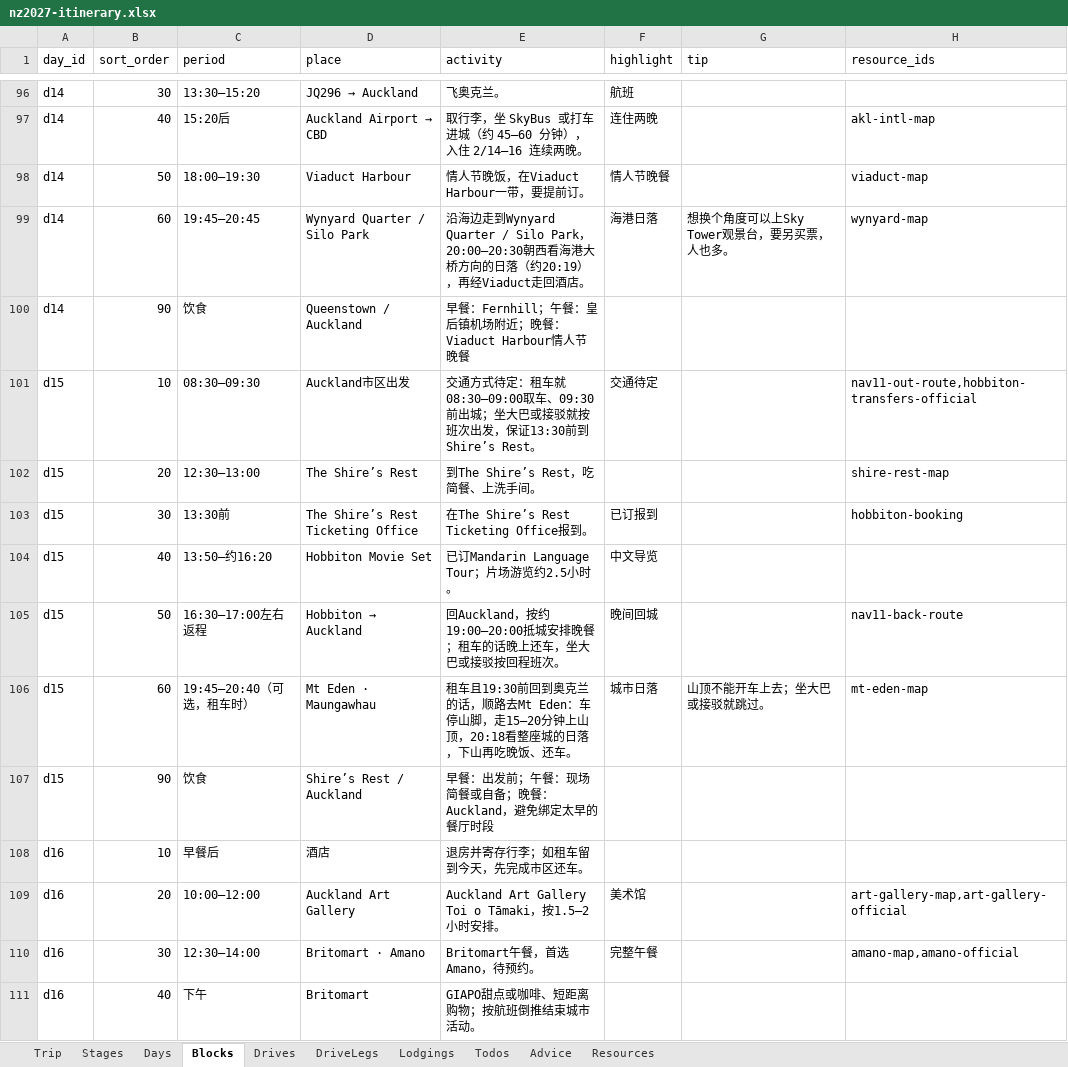
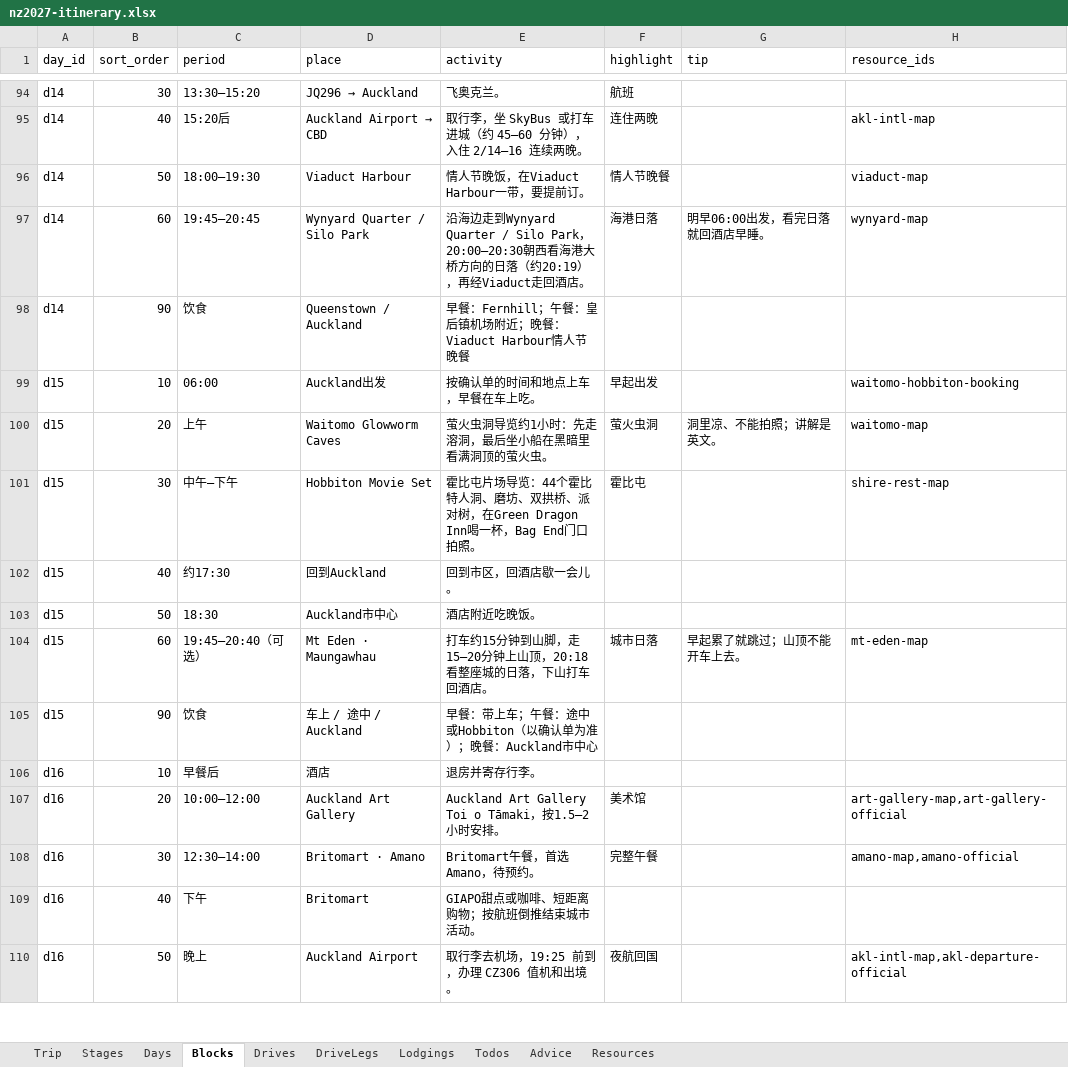
Before and after one commit to s413286943-cmyk/Aussie-Split, an Excel workbook: content/nz2027-itinerary.xlsx, sheet Blocks, drawn as a sheet; only a part is shown, gaps mark what is left out; the shorter side is filled out with more unchanged rows; values as stored, in another font and other column widths than the file's, no borders; removed rows and columns are numbered as before the commit, all else as after; the diff covers the shown part only; the diff names each change by its address in the sheet, - before the commit and + after, or states it on an @@ line.

```diff
--- a/content/nz2027-itinerary.xlsx (sheet Blocks)
+++ b/content/nz2027-itinerary.xlsx (sheet Blocks)
-G97 (tip): 想换个角度可以上Sky Tower观景台，要另买票，人也多。
+G97 (tip): 明早06:00出发，看完日落就回酒店早睡。
-C99 (period): 08:30–09:30
+C99 (period): 06:00
-D99 (place): Auckland市区出发
+D99 (place): Auckland出发
-E99 (activity): 交通方式待定：租车就08:30–09:00取车、09:30前出城；坐大巴或接驳就按班次出发，保证13:30前到Shire’s Rest。
+E99 (activity): 按确认单的时间和地点上车，早餐在车上吃。
-F99 (highlight): 交通待定
+F99 (highlight): 早起出发
-H99 (resource_ids): nav11-out-route,hobbiton-transfers-official
+H99 (resource_ids): waitomo-hobbiton-booking
-row 102: d15 | 20 | 12:30–13:00 | The Shire’s Rest | 到The Shire’s Rest，吃简餐、上洗手间。 |  |  | shire-rest-map
+row 100: d15 | 20 | 上午 | Waitomo Glowworm Caves | 萤火虫洞导览约1小时：先走溶洞，最后坐小船在黑暗里看满洞顶的萤火虫。 | 萤火虫洞 | 洞里凉、不能拍照；讲解是英文。 | waitomo-map
-C101 (period): 13:30前
+C101 (period): 中午–下午
-D101 (place): The Shire’s Rest Ticketing Office
+D101 (place): Hobbiton Movie Set
-E101 (activity): 在The Shire’s Rest Ticketing Office报到。
+E101 (activity): 霍比屯片场导览：44个霍比特人洞、磨坊、双拱桥、派对树，在Green Dragon Inn喝一杯，Bag End门口拍照。
-F101 (highlight): 已订报到
+F101 (highlight): 霍比屯
-H101 (resource_ids): hobbiton-booking
+H101 (resource_ids): shire-rest-map
-C102 (period): 13:50–约16:20
+C102 (period): 约17:30
-D102 (place): Hobbiton Movie Set
+D102 (place): 回到Auckland
-E102 (activity): 已订Mandarin Language Tour；片场游览约2.5小时。
+E102 (activity): 回到市区，回酒店歇一会儿。
-F102 (highlight): 中文导览
+F102 (highlight): (empty)
-C103 (period): 16:30–17:00左右返程
+C103 (period): 18:30
@@ D103 (place): Hobbiton → Auckland → Auckland市中心 @@
-E103 (activity): 回Auckland，按约19:00–20:00抵城安排晚餐；租车的话晚上还车，坐大巴或接驳按回程班次。
+E103 (activity): 酒店附近吃晚饭。
-F103 (highlight): 晚间回城
+F103 (highlight): (empty)
-H103 (resource_ids): nav11-back-route
+H103 (resource_ids): (empty)
-C104 (period): 19:45–20:40（可选，租车时）
+C104 (period): 19:45–20:40（可选）
-E104 (activity): 租车且19:30前回到奥克兰的话，顺路去Mt Eden：车停山脚，走15–20分钟上山顶，20:18看整座城的日落，下山再吃晚饭、还车。
+E104 (activity): 打车约15分钟到山脚，走15–20分钟上山顶，20:18看整座城的日落，下山打车回酒店。
-G104 (tip): 山顶不能开车上去；坐大巴或接驳就跳过。
+G104 (tip): 早起累了就跳过；山顶不能开车上去。
-D105 (place): Shire’s Rest / Auckland
+D105 (place): 车上 / 途中 / Auckland
-E105 (activity): 早餐：出发前；午餐：现场简餐或自备；晚餐：Auckland，避免绑定太早的餐厅时段
+E105 (activity): 早餐：带上车；午餐：途中或Hobbiton（以确认单为准）；晚餐：Auckland市中心
-E106 (activity): 退房并寄存行李；如租车留到今天，先完成市区还车。
+E106 (activity): 退房并寄存行李。
```
Also changed, not shown: 2 removed rows and 8 edited cells elsewhere in this sheet, sheet Resources, sheet DriveLegs, sheet Todos, sheet Days, sheet Drives, sheet Advice, 2 more sheets, 4 other files.
